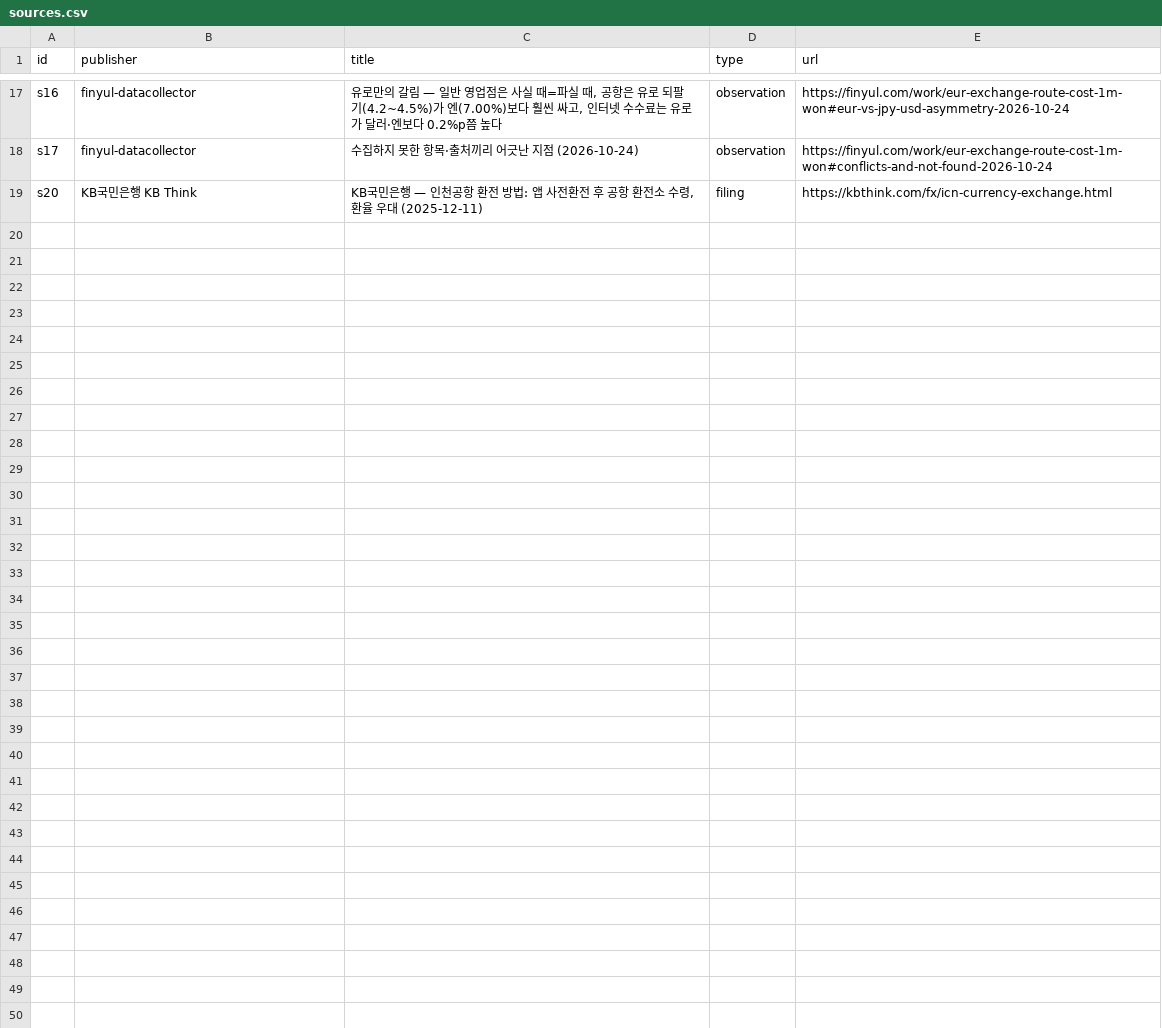
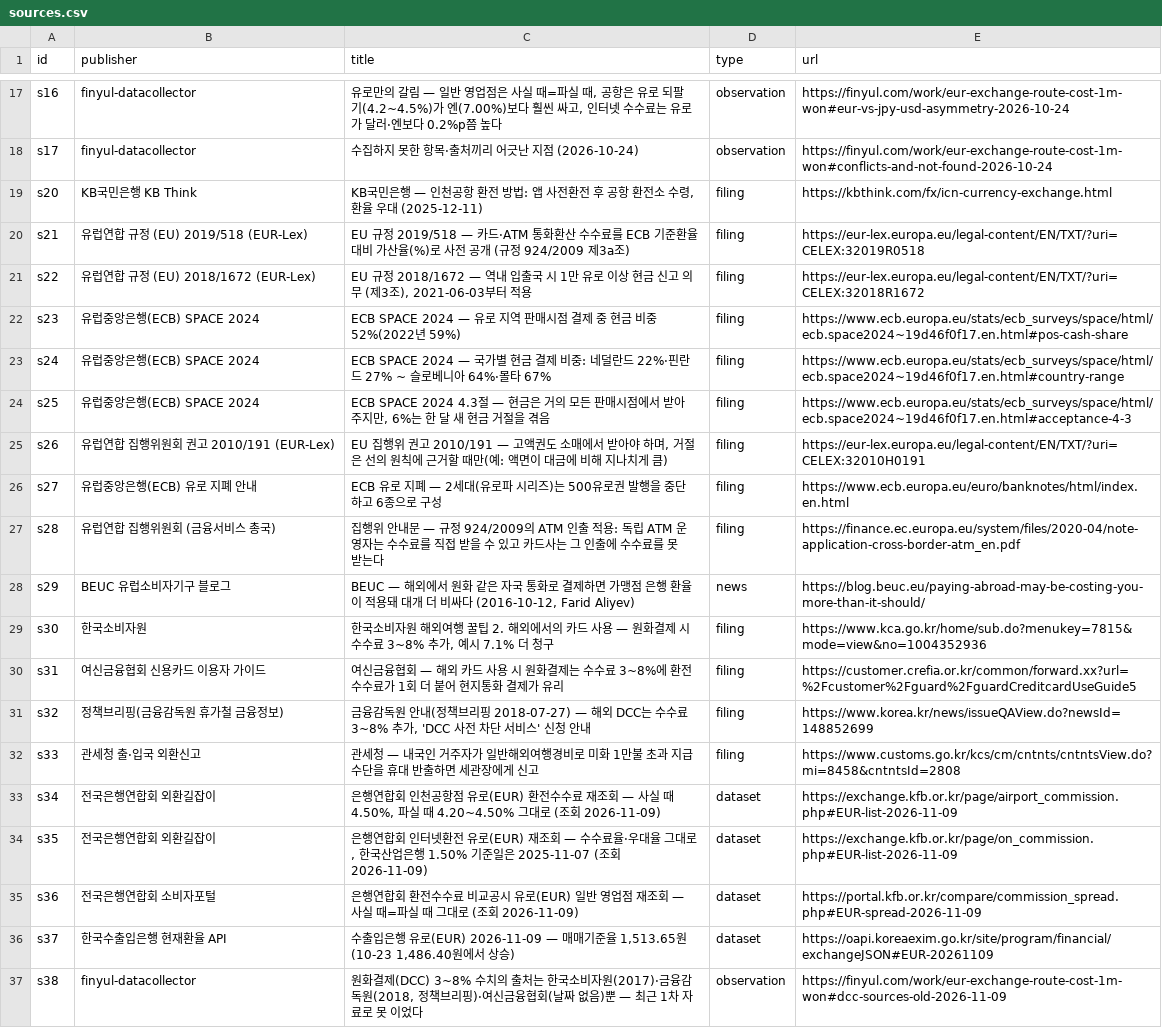
Before and after one commit to CertainAmount/finyul-data, a CSV file: data/eur-exchange-route-cost-1m-won/sources.csv, drawn as a sheet; only a part is shown, gaps mark what is left out; the diff names each change by its address in the sheet, - before the commit and + after, or states it on an @@ line.

Commit message:
Sync: 145 articles, 64 figures, 273 tables, 28 calculators

```diff
--- a/data/eur-exchange-route-cost-1m-won/sources.csv
+++ b/data/eur-exchange-route-cost-1m-won/sources.csv
+row 20: s21 | 유럽연합 규정 (EU) 2019/518 (EUR-Lex) | EU 규정 2019/518 — 카드·ATM 통화환산 수수료를 ECB 기준환율 대비 가산율(%)로 사전 공개 (규정 924/2009 제3a조) | filing | https://eur-lex.europa.eu/legal-content/EN/TXT/?uri=CELEX:32019R0518
+row 21: s22 | 유럽연합 규정 (EU) 2018/1672 (EUR-Lex) | EU 규정 2018/1672 — 역내 입출국 시 1만 유로 이상 현금 신고 의무 (제3조), 2021-06-03부터 적용 | filing | https://eur-lex.europa.eu/legal-content/EN/TXT/?uri=CELEX:32018R1672
+row 22: s23 | 유럽중앙은행(ECB) SPACE 2024 | ECB SPACE 2024 — 유로 지역 판매시점 결제 중 현금 비중 52%(2022년 59%) | filing | https://www.ecb.europa.eu/stats/ecb_surveys/space/html/ecb.space2024~19d46f0f17.en.html#pos-cash-share
+row 23: s24 | 유럽중앙은행(ECB) SPACE 2024 | ECB SPACE 2024 — 국가별 현금 결제 비중: 네덜란드 22%·핀란드 27% ~ 슬로베니아 64%·몰타 67% | filing | https://www.ecb.europa.eu/stats/ecb_surveys/space/html/ecb.space2024~19d46f0f17.en.html#country-range
+row 24: s25 | 유럽중앙은행(ECB) SPACE 2024 | ECB SPACE 2024 4.3절 — 현금은 거의 모든 판매시점에서 받아 주지만, 6%는 한 달 새 현금 거절을 겪음 | filing | https://www.ecb.europa.eu/stats/ecb_surveys/space/html/ecb.space2024~19d46f0f17.en.html#acceptance-4-3
+row 25: s26 | 유럽연합 집행위원회 권고 2010/191 (EUR-Lex) | EU 집행위 권고 2010/191 — 고액권도 소매에서 받아야 하며, 거절은 선의 원칙에 근거할 때만(예: 액면이 대금에 비해 지나치게 큼) | filing | https://eur-lex.europa.eu/legal-content/EN/TXT/?uri=CELEX:32010H0191
+row 26: s27 | 유럽중앙은행(ECB) 유로 지폐 안내 | ECB 유로 지폐 — 2세대(유로파 시리즈)는 500유로권 발행을 중단하고 6종으로 구성 | filing | https://www.ecb.europa.eu/euro/banknotes/html/index.en.html
+row 27: s28 | 유럽연합 집행위원회 (금융서비스 총국) | 집행위 안내문 — 규정 924/2009의 ATM 인출 적용: 독립 ATM 운영자는 수수료를 직접 받을 수 있고 카드사는 그 인출에 수수료를 못 받는다 | filing | https://finance.ec.europa.eu/system/files/2020-04/note-application-cross-border-atm_en.pdf
+row 28: s29 | BEUC 유럽소비자기구 블로그 | BEUC — 해외에서 원화 같은 자국 통화로 결제하면 가맹점 은행 환율이 적용돼 대개 더 비싸다 (2016-10-12, Farid Aliyev) | news | https://blog.beuc.eu/paying-abroad-may-be-costing-you-more-than-it-should/
+row 29: s30 | 한국소비자원 | 한국소비자원 해외여행 꿀팁 2. 해외에서의 카드 사용 — 원화결제 시 수수료 3~8% 추가, 예시 7.1% 더 청구 | filing | https://www.kca.go.kr/home/sub.do?menukey=7815&mode=view&no=1004352936
+row 30: s31 | 여신금융협회 신용카드 이용자 가이드 | 여신금융협회 — 해외 카드 사용 시 원화결제는 수수료 3~8%에 환전수수료가 1회 더 붙어 현지통화 결제가 유리 | filing | https://customer.crefia.or.kr/common/forward.xx?url=%2Fcustomer%2Fguard%2FguardCreditcardUseGuide5
+row 31: s32 | 정책브리핑(금융감독원 휴가철 금융정보) | 금융감독원 안내(정책브리핑 2018-07-27) — 해외 DCC는 수수료 3~8% 추가, 'DCC 사전 차단 서비스' 신청 안내 | filing | https://www.korea.kr/news/issueQAView.do?newsId=148852699
+row 32: s33 | 관세청 출·입국 외환신고 | 관세청 — 내국인 거주자가 일반해외여행경비로 미화 1만불 초과 지급수단을 휴대 반출하면 세관장에게 신고 | filing | https://www.customs.go.kr/kcs/cm/cntnts/cntntsView.do?mi=8458&cntntsId=2808
+row 33: s34 | 전국은행연합회 외환길잡이 | 은행연합회 인천공항점 유로(EUR) 환전수수료 재조회 — 사실 때 4.50%, 파실 때 4.20~4.50% 그대로 (조회 2026-11-09) | dataset | https://exchange.kfb.or.kr/page/airport_commission.php#EUR-list-2026-11-09
+row 34: s35 | 전국은행연합회 외환길잡이 | 은행연합회 인터넷환전 유로(EUR) 재조회 — 수수료율·우대율 그대로, 한국산업은행 1.50% 기준일은 2025-11-07 (조회 2026-11-09) | dataset | https://exchange.kfb.or.kr/page/on_commission.php#EUR-list-2026-11-09
+row 35: s36 | 전국은행연합회 소비자포털 | 은행연합회 환전수수료 비교공시 유로(EUR) 일반 영업점 재조회 — 사실 때=파실 때 그대로 (조회 2026-11-09) | dataset | https://portal.kfb.or.kr/compare/commission_spread.php#EUR-spread-2026-11-09
+row 36: s37 | 한국수출입은행 현재환율 API | 수출입은행 유로(EUR) 2026-11-09 — 매매기준율 1,513.65원 (10-23 1,486.40원에서 상승) | dataset | https://oapi.koreaexim.go.kr/site/program/financial/exchangeJSON#EUR-20261109
+row 37: s38 | finyul-datacollector | 원화결제(DCC) 3~8% 수치의 출처는 한국소비자원(2017)·금융감독원(2018, 정책브리핑)·여신금융협회(날짜 없음)뿐 — 최근 1차 자료로 못 이었다 | observation | https://finyul.com/work/eur-exchange-route-cost-1m-won#dcc-sources-old-2026-11-09
```
Also changed, not shown: 10 other files.
